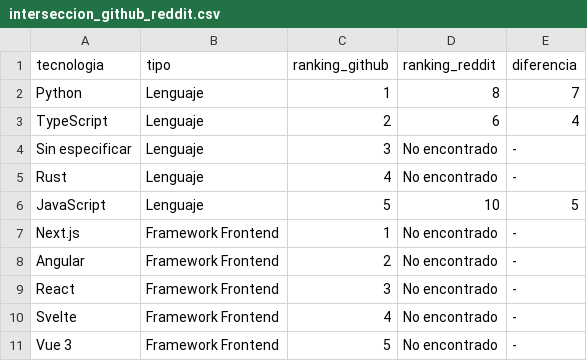
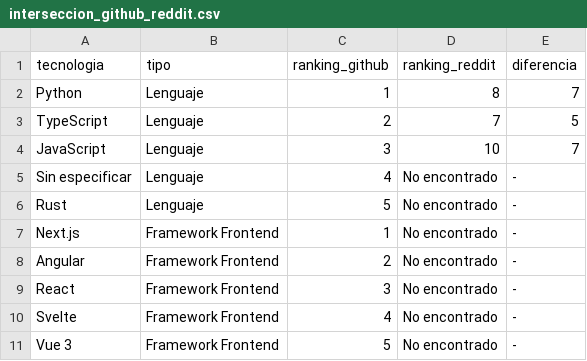
Before and after one commit to Sam-24-dev/Technology-trend-analysis-platform, a CSV file: assets/assets/data/interseccion_github_reddit.csv, drawn as a sheet.

```diff
--- a/assets/assets/data/interseccion_github_reddit.csv
+++ b/assets/assets/data/interseccion_github_reddit.csv
@@ -2,6 +2,6 @@ tecnologia,tipo,ranking_github,ranking_reddit,diferencia
 Python,Lenguaje,1,8,7
-TypeScript,Lenguaje,2,6,4
-Sin especificar,Lenguaje,3,No encontrado,-
-Rust,Lenguaje,4,No encontrado,-
-JavaScript,Lenguaje,5,10,5
+TypeScript,Lenguaje,2,7,5
+JavaScript,Lenguaje,3,10,7
+Sin especificar,Lenguaje,4,No encontrado,-
+Rust,Lenguaje,5,No encontrado,-
 Next.js,Framework Frontend,1,No encontrado,-
```
Also changed, not shown: assets/assets/data/github_commits_frameworks.csv, assets/assets/data/github_correlacion.csv, 36 other files.
